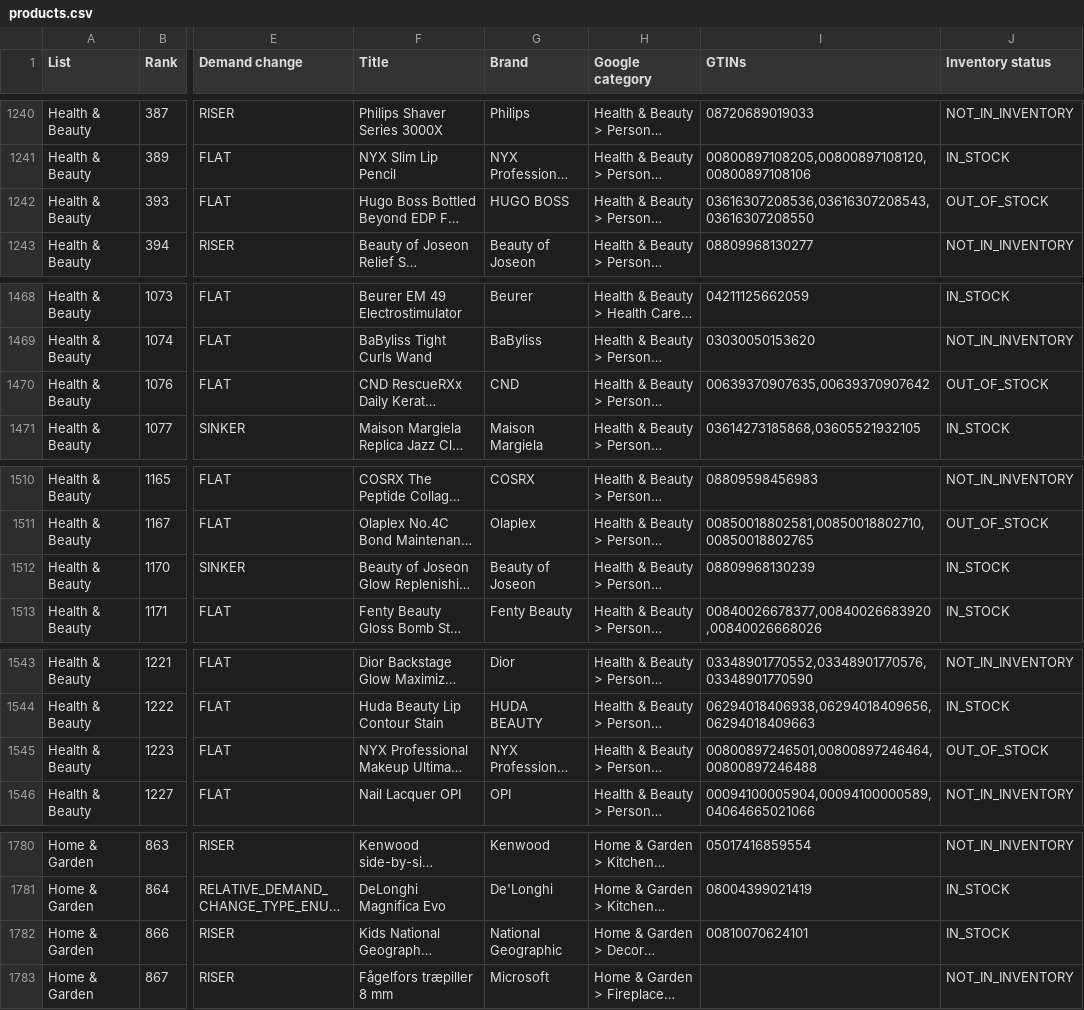
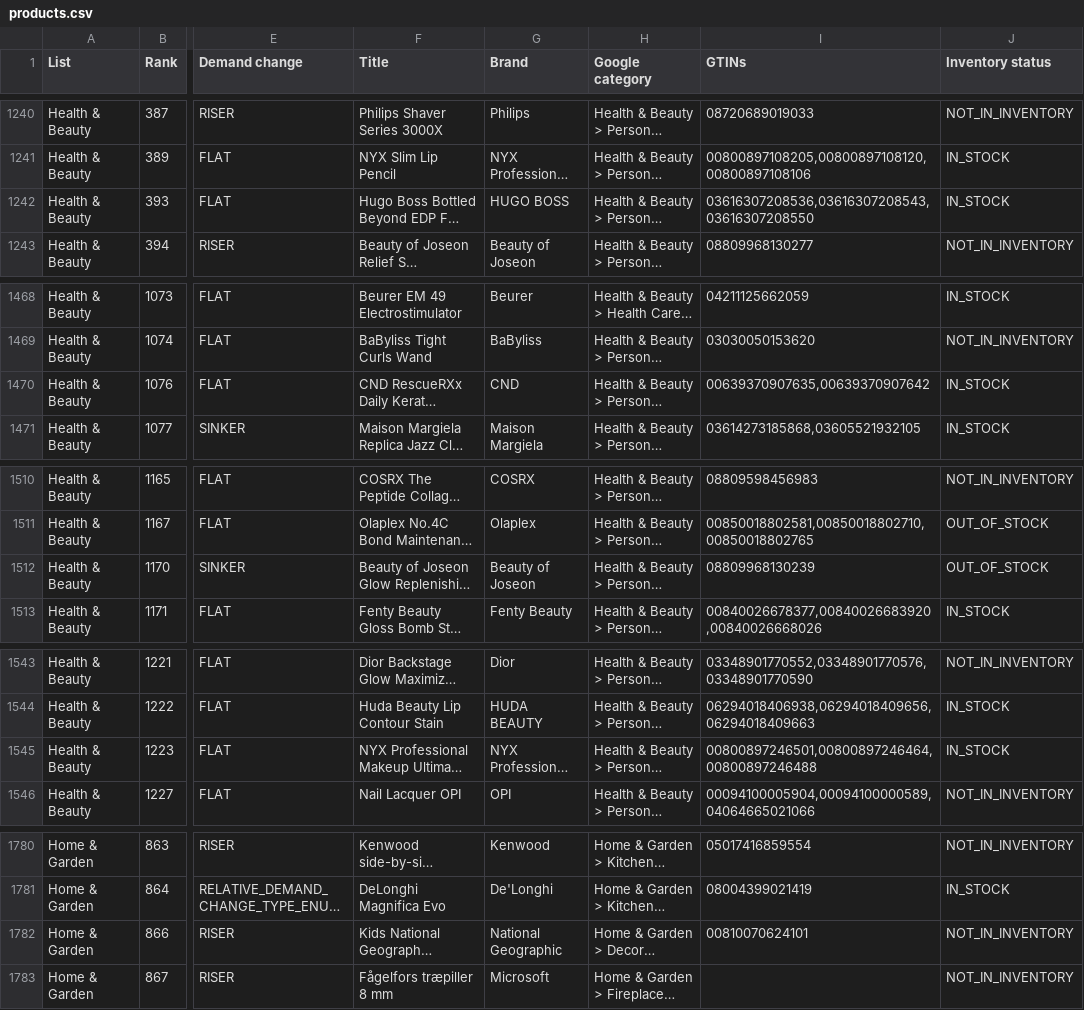
Before and after one commit to hjaltekoko/bestseller-dashboard, a CSV file: data/last_good/products.csv, drawn as a sheet; only a part is shown, gaps mark what is left out; long unchanged cells end in …; the diff covers the shown part only; the diff names each change by its address in the sheet, - before the commit and + after, or states it on an @@ line.

```diff
--- a/data/last_good/products.csv
+++ b/data/last_good/products.csv
-J1242 (Inventory status): OUT_OF_STOCK
+J1242 (Inventory status): IN_STOCK
-J1470 (Inventory status): OUT_OF_STOCK
+J1470 (Inventory status): IN_STOCK
-J1512 (Inventory status): IN_STOCK
+J1512 (Inventory status): OUT_OF_STOCK
-J1545 (Inventory status): OUT_OF_STOCK
+J1545 (Inventory status): IN_STOCK
-J1782 (Inventory status): IN_STOCK
+J1782 (Inventory status): NOT_IN_INVENTORY
```
Also changed, not shown: 6 edited cells elsewhere in this file, data/coverage.csv, data/last_good/coverage.csv, 3 other files.
